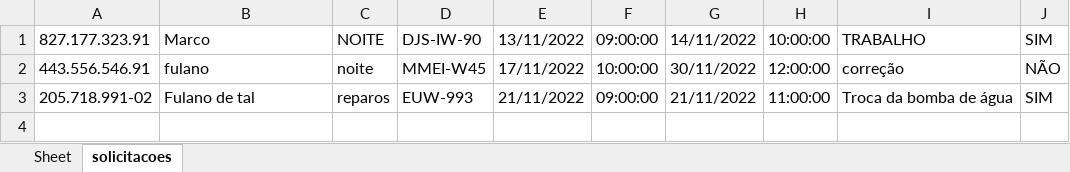
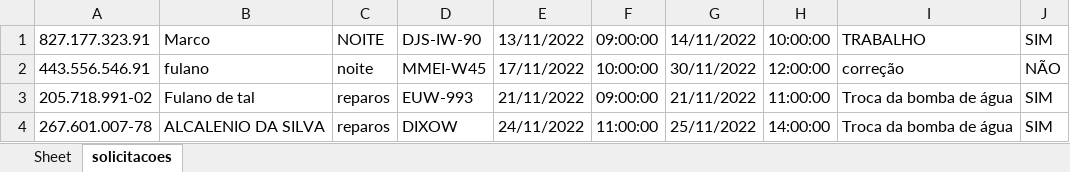
Before and after one commit to msbzz/certificacaoM1Estacio, an Excel workbook: planilhas/solicitacoes.xlsx, sheet solicitacoes, drawn as a sheet; values as stored, in another font and other column widths than the file's, no borders; the diff names each change by its address in the sheet, - before the commit and + after, or states it on an @@ line.

```diff
--- a/planilhas/solicitacoes.xlsx (sheet solicitacoes)
+++ b/planilhas/solicitacoes.xlsx (sheet solicitacoes)
+row 4: 267.601.007-78 | ALCALENIO DA SILVA | reparos | DIXOW | 24/11/2022 | 11:00:00 | 25/11/2022 | 14:00:00 | Troca da bomba de água | SIM
```
Also changed, not shown: planilhas/ferramentas.xlsx, planilhas/funcionarios.xlsx, 11 other files.
